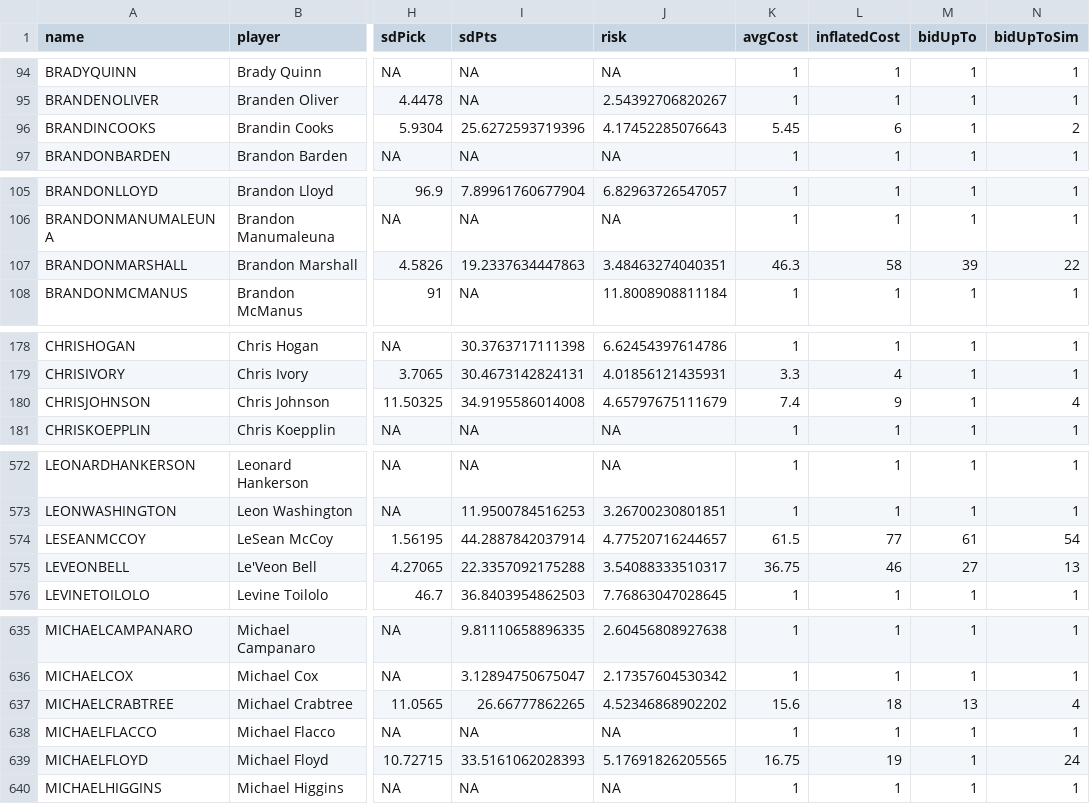
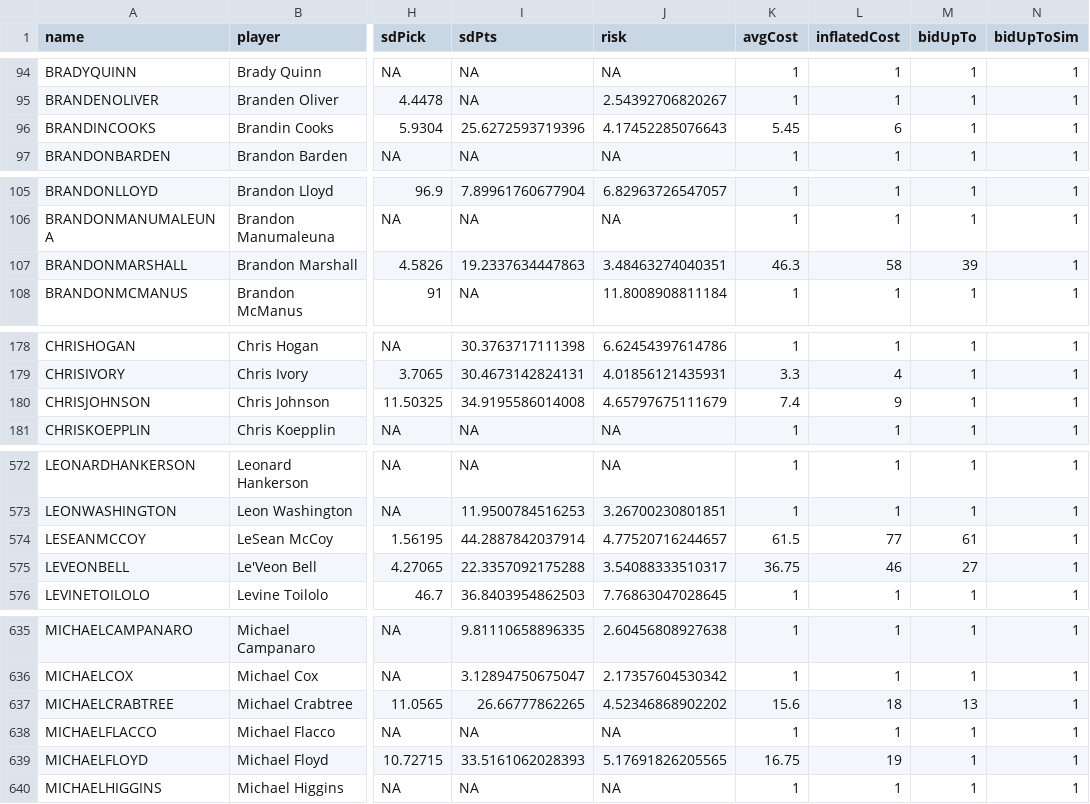
Before and after one commit to forstater/FantasyFootballAnalyticsR, a CSV file: Data/Historical Files/DraftDay-2016.csv, drawn as a sheet; only a part is shown, gaps mark what is left out; the diff covers the shown part only; the diff names each change by its address in the sheet, - before the commit and + after, or states it on an @@ line.

```diff
--- a/Data/Historical Files/DraftDay-2016.csv
+++ b/Data/Historical Files/DraftDay-2016.csv
-N96 (bidUpToSim): 2
+N96 (bidUpToSim): 1
-N107 (bidUpToSim): 22
+N107 (bidUpToSim): 1
-N180 (bidUpToSim): 4
+N180 (bidUpToSim): 1
-N574 (bidUpToSim): 54
+N574 (bidUpToSim): 1
-N575 (bidUpToSim): 13
+N575 (bidUpToSim): 1
-N637 (bidUpToSim): 4
+N637 (bidUpToSim): 1
-N639 (bidUpToSim): 24
+N639 (bidUpToSim): 1
```
Also changed, not shown: 51 edited cells elsewhere in this file, 32 other files.
